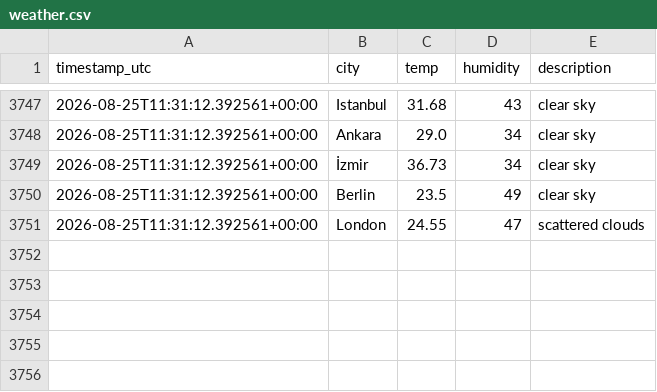
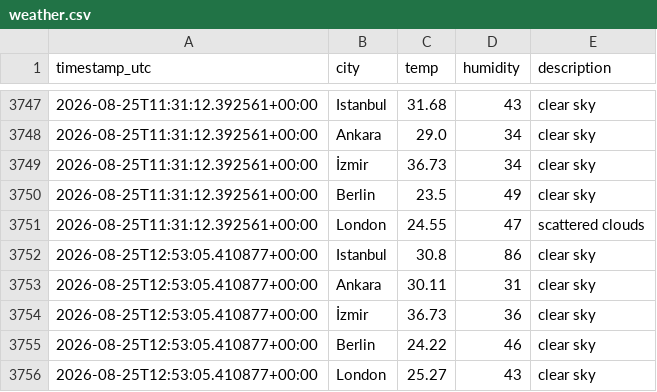
Before and after one commit to alihantangul/weather-etl, a CSV file: weather.csv, drawn as a sheet; only a part is shown, gaps mark what is left out; the diff names each change by its address in the sheet, - before the commit and + after, or states it on an @@ line.

```diff
--- a/weather.csv
+++ b/weather.csv
+row 3752: 2026-08-25T12:53:05.410877+00:00 | Istanbul | 30.8 | 86 | clear sky
+row 3753: 2026-08-25T12:53:05.410877+00:00 | Ankara | 30.11 | 31 | clear sky
+row 3754: 2026-08-25T12:53:05.410877+00:00 | İzmir | 36.73 | 36 | clear sky
+row 3755: 2026-08-25T12:53:05.410877+00:00 | Berlin | 24.22 | 46 | clear sky
+row 3756: 2026-08-25T12:53:05.410877+00:00 | London | 25.27 | 43 | clear sky
```
